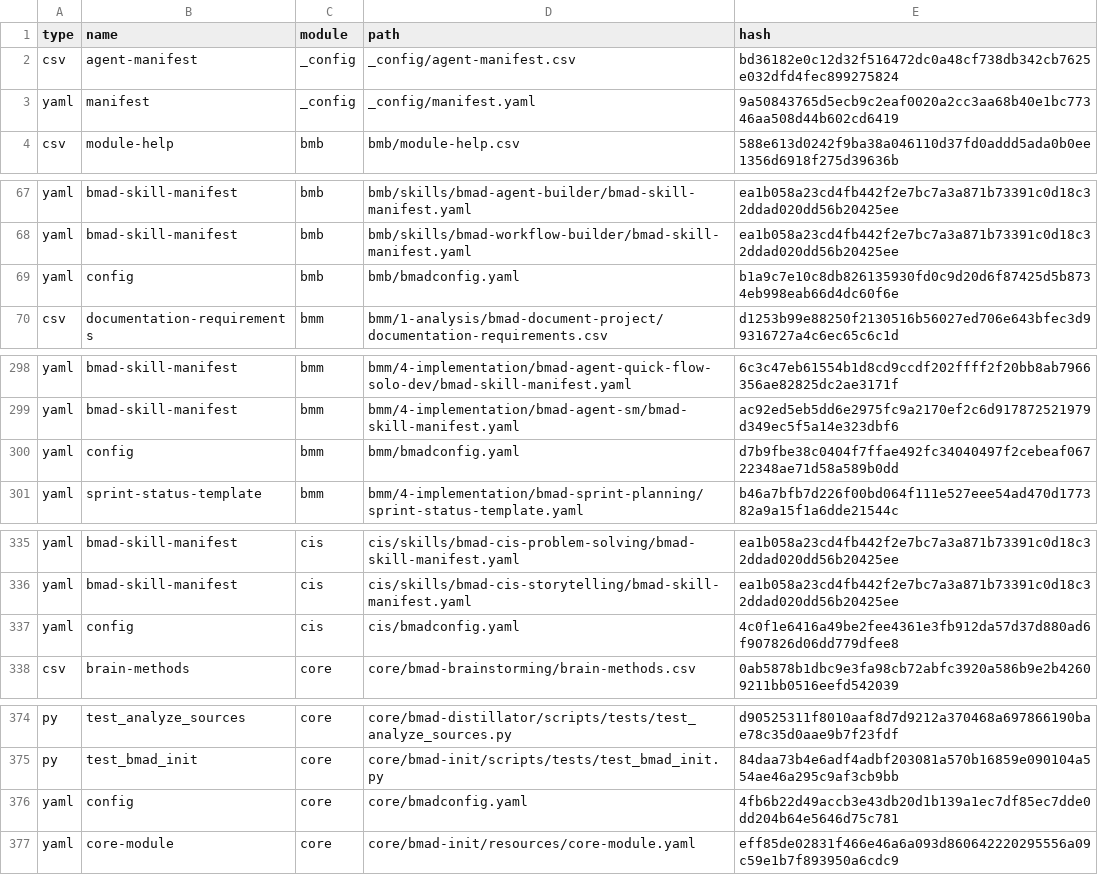
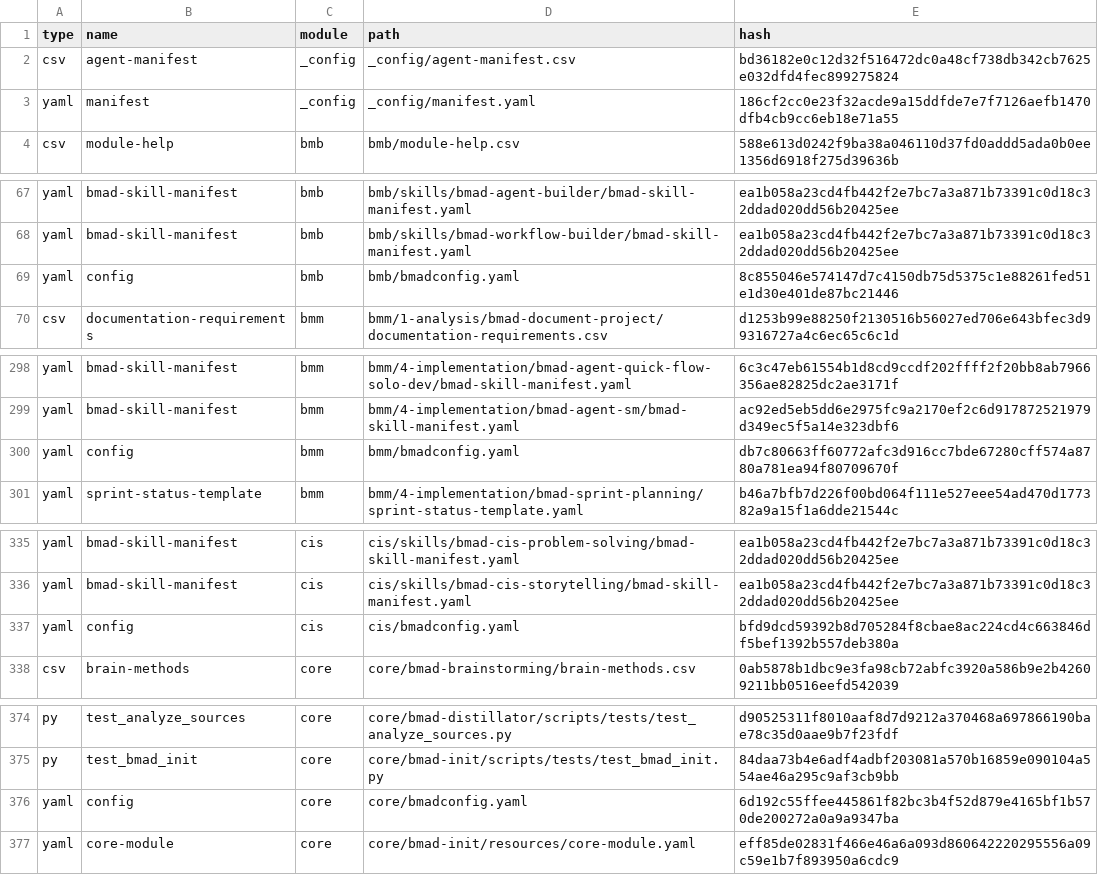
Before and after one commit to crisweber2600/Lens.Core.Src, a CSV file: _bmad/_config/files-manifest.csv, drawn as a sheet; only a part is shown, gaps mark what is left out; the diff covers the shown part only.

```diff
--- a/_bmad/_config/files-manifest.csv
+++ b/_bmad/_config/files-manifest.csv
@@ -2,3 +2,3 @@ type,name,module,path,hash
 "csv","agent-manifest","_config","_config/agent-manifest.csv","bd36182e0c12d32f516472dc0a48cf738db342cb7625e032dfd4fec899275824"
-"yaml","manifest","_config","_config/manifest.yaml","9a50843765d5ecb9c2eaf0020a2cc3aa68b40e1bc77346aa508d44b602cd6419"
+"yaml","manifest","_config","_config/manifest.yaml","186cf2cc0e23f32acde9a15ddfde7e7f7126aefb1470dfb4cb9cc6eb18e71a55"
 "csv","module-help","bmb","bmb/module-help.csv","588e613d0242f9ba38a046110d37fd0addd5ada0b0ee1356d6918f275d39636b"
@@ -68,3 +68,3 @@ type,name,module,path,hash
 "yaml","bmad-skill-manifest","bmb","bmb/skills/bmad-workflow-builder/bmad-skill-manifest.yaml","ea1b058a23cd4fb442f2e7bc7a3a871b73391c0d18c32ddad020dd56b20425ee"
-"yaml","config","bmb","bmb/bmadconfig.yaml","b1a9c7e10c8db826135930fd0c9d20d6f87425d5b8734eb998eab66d4dc60f6e"
+"yaml","config","bmb","bmb/bmadconfig.yaml","8c855046e574147d7c4150db75d5375c1e88261fed51e1d30e401de87bc21446"
 "csv","documentation-requirements","bmm","bmm/1-analysis/bmad-document-project/documentation-requirements.csv","d1253b99e88250f2130516b56027ed706e643bfec3d99316727a4c6ec65c6c1d"
@@ -299,3 +299,3 @@ type,name,module,path,hash
 "yaml","bmad-skill-manifest","bmm","bmm/4-implementation/bmad-agent-sm/bmad-skill-manifest.yaml","ac92ed5eb5dd6e2975fc9a2170ef2c6d917872521979d349ec5f5a14e323dbf6"
-"yaml","config","bmm","bmm/bmadconfig.yaml","d7b9fbe38c0404f7ffae492fc34040497f2cebeaf06722348ae71d58a589b0dd"
+"yaml","config","bmm","bmm/bmadconfig.yaml","db7c80663ff60772afc3d916cc7bde67280cff574a8780a781ea94f80709670f"
 "yaml","sprint-status-template","bmm","bmm/4-implementation/bmad-sprint-planning/sprint-status-template.yaml","b46a7bfb7d226f00bd064f111e527eee54ad470d177382a9a15f1a6dde21544c"
@@ -336,3 +336,3 @@ type,name,module,path,hash
 "yaml","bmad-skill-manifest","cis","cis/skills/bmad-cis-storytelling/bmad-skill-manifest.yaml","ea1b058a23cd4fb442f2e7bc7a3a871b73391c0d18c32ddad020dd56b20425ee"
-"yaml","config","cis","cis/bmadconfig.yaml","4c0f1e6416a49be2fee4361e3fb912da57d37d880ad6f907826d06dd779dfee8"
+"yaml","config","cis","cis/bmadconfig.yaml","bfd9dcd59392b8d705284f8cbae8ac224cd4c663846df5bef1392b557deb380a"
 "csv","brain-methods","core","core/bmad-brainstorming/brain-methods.csv","0ab5878b1dbc9e3fa98cb72abfc3920a586b9e2b42609211bb0516eefd542039"
@@ -375,3 +375,3 @@ type,name,module,path,hash
 "py","test_bmad_init","core","core/bmad-init/scripts/tests/test_bmad_init.py","84daa73b4e6adf4adbf203081a570b16859e090104a554ae46a295c9af3cb9bb"
-"yaml","config","core","core/bmadconfig.yaml","4fb6b22d49accb3e43db20d1b139a1ec7df85ec7dde0dd204b64e5646d75c781"
+"yaml","config","core","core/bmadconfig.yaml","6d192c55ffee445861f82bc3b4f52d879e4165bf1b570de200272a0a9a9347ba"
 "yaml","core-module","core","core/bmad-init/resources/core-module.yaml","eff85de02831f466e46a6a093d860642220295556a09c59e1b7f893950a6cdc9"
```
Also changed, not shown: 3 edited cells elsewhere in this file, 20 other files.
